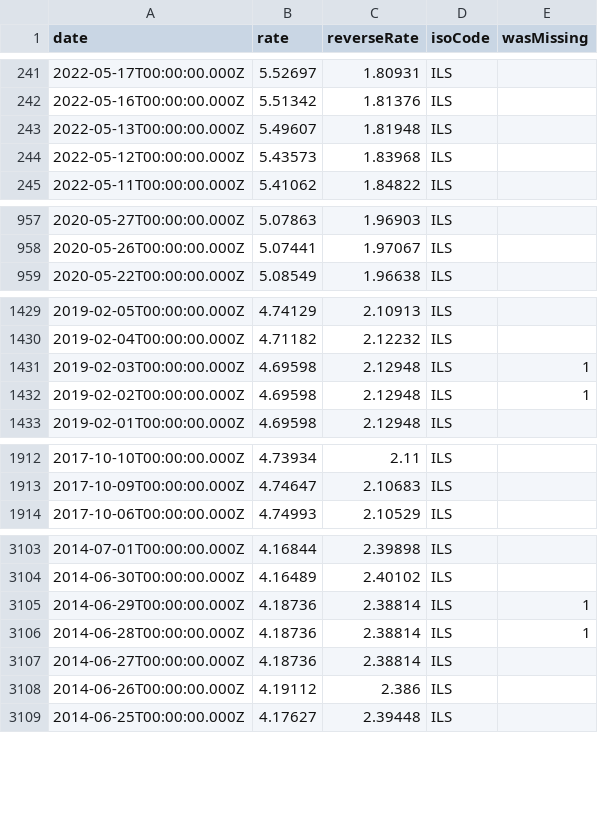
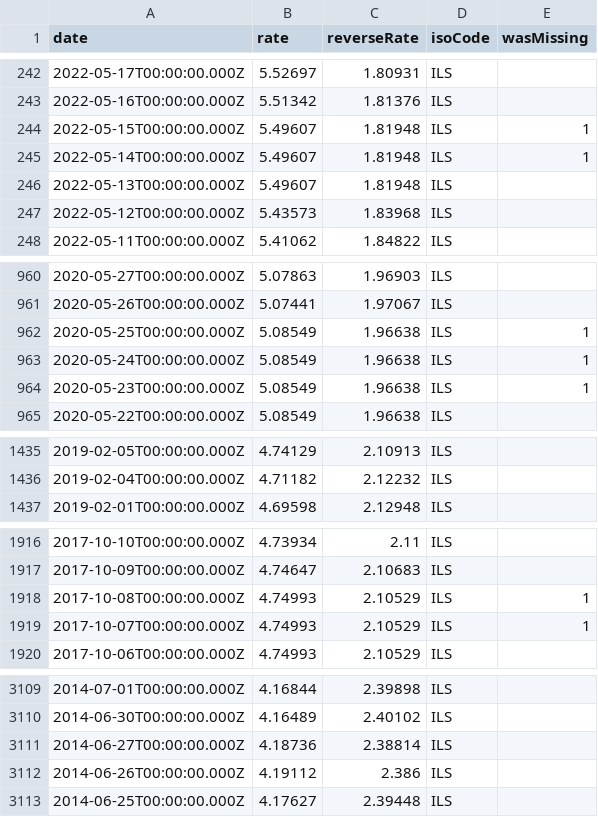
Before and after one commit to GeorgeSG/bnb-currency-exchange-rates, a CSV file: data/ILS.csv, drawn as a sheet; only a part is shown, gaps mark what is left out; removed rows and columns are numbered as before the commit, all else as after; the diff covers the shown part only; the diff names each change by its address in the sheet, - before the commit and + after, or states it on an @@ line.

```diff
--- a/data/ILS.csv
+++ b/data/ILS.csv
+row 244: 2022-05-15T00:00:00.000Z | 5.49607 | 1.81948 | ILS | 1
+row 245: 2022-05-14T00:00:00.000Z | 5.49607 | 1.81948 | ILS | 1
+row 962: 2020-05-25T00:00:00.000Z | 5.08549 | 1.96638 | ILS | 1
+row 963: 2020-05-24T00:00:00.000Z | 5.08549 | 1.96638 | ILS | 1
+row 964: 2020-05-23T00:00:00.000Z | 5.08549 | 1.96638 | ILS | 1
-row 1431: 2019-02-03T00:00:00.000Z | 4.69598 | 2.12948 | ILS | 1
-row 1432: 2019-02-02T00:00:00.000Z | 4.69598 | 2.12948 | ILS | 1
+row 1918: 2017-10-08T00:00:00.000Z | 4.74993 | 2.10529 | ILS | 1
+row 1919: 2017-10-07T00:00:00.000Z | 4.74993 | 2.10529 | ILS | 1
-row 3105: 2014-06-29T00:00:00.000Z | 4.18736 | 2.38814 | ILS | 1
-row 3106: 2014-06-28T00:00:00.000Z | 4.18736 | 2.38814 | ILS | 1
```
Also changed, not shown: 3 added rows elsewhere in this file, data/CNY.csv, data/IDR.csv, 40 other files.
